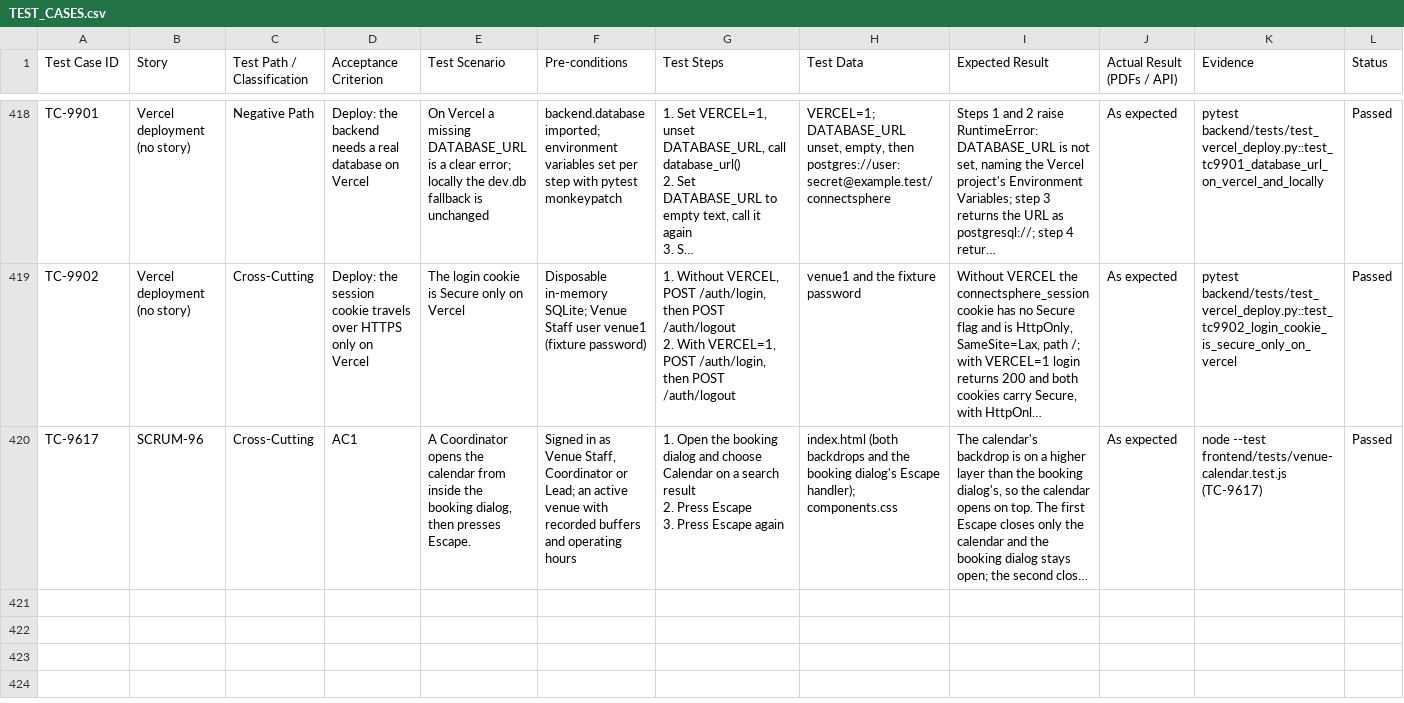
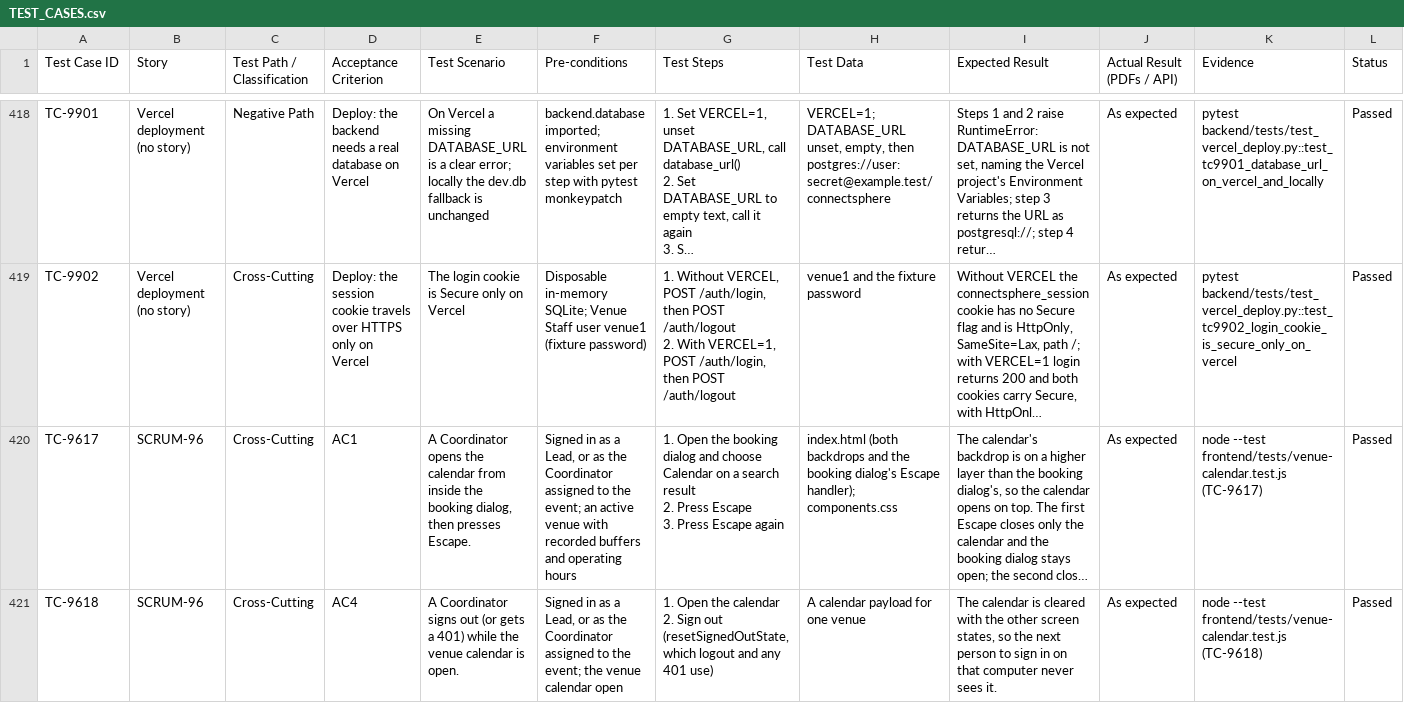
Before and after one commit to elnathanshee/spm, a CSV file: docs/TEST_CASES.csv, drawn as a sheet; only a part is shown, gaps mark what is left out; long unchanged cells end in …; rows hold the shown columns only; ↵ is a line break in a cell; the diff names each change by its address in the sheet, - before the commit and + after, or states it on an @@ line.

```diff
--- a/docs/TEST_CASES.csv
+++ b/docs/TEST_CASES.csv
-F420 (Pre-conditions): …in as Venue Staff, Coordinator or Lead; an active…
+F420 (Pre-conditions): …in as a Lead, or as the Coordinator assigned to the event; an active…
+row 421: TC-9618 | SCRUM-96 | Cross-Cutting | AC4 | A Coordinator signs out (or gets a 401) while the venue calendar is open. | Signed in as a Lead, or as the Coordinator assigned to the event; the venue calendar open | 1. Open the calendar ↵ 2. Sign out (resetSignedOutState, which logout and any 401 use) | A calendar payload for one venue | The calendar is cleared with the other screen states, so the next person to sign in on that computer never sees it. | As expected | node --test frontend/tests/venue-calendar.test.js (TC-9618) | Passed
```
Also changed, not shown: 1 other file.
